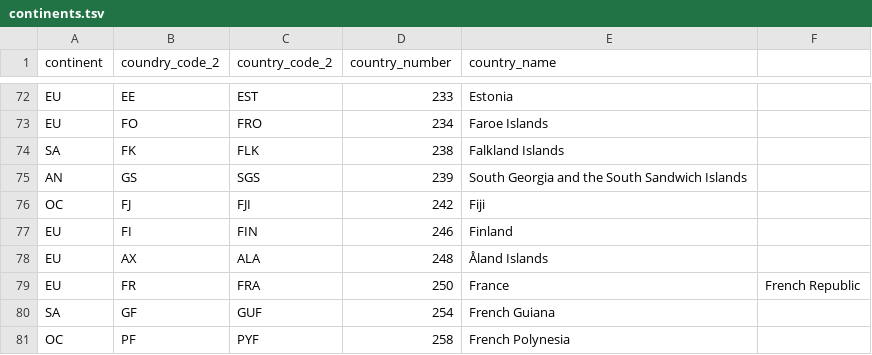
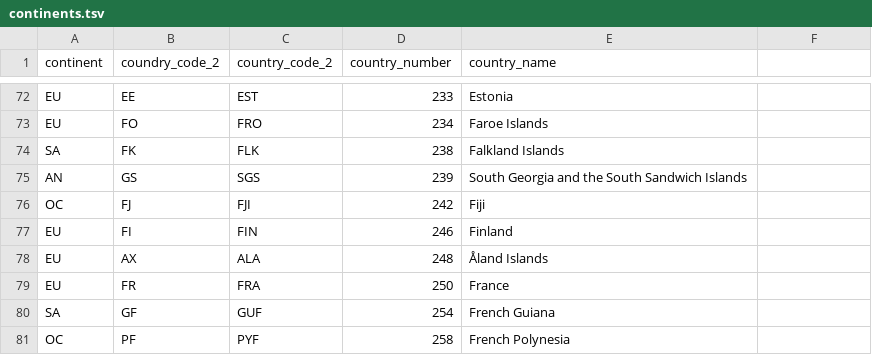
Before and after one commit to diatomsRcool/checklists, a TSV file: continents/continents.tsv, drawn as a sheet; only a part is shown, gaps mark what is left out.

Commit message:
Update continents.tsv
Fixed an error in a country name

```diff
--- a/continents/continents.tsv
+++ b/continents/continents.tsv
@@ -78,3 +78,3 @@ EU	FI	FIN	246	Finland
 EU	AX	ALA	248	Åland Islands
-EU	FR	FRA	250	France	 French Republic
+EU	FR	FRA	250	France
 SA	GF	GUF	254	French Guiana
```
